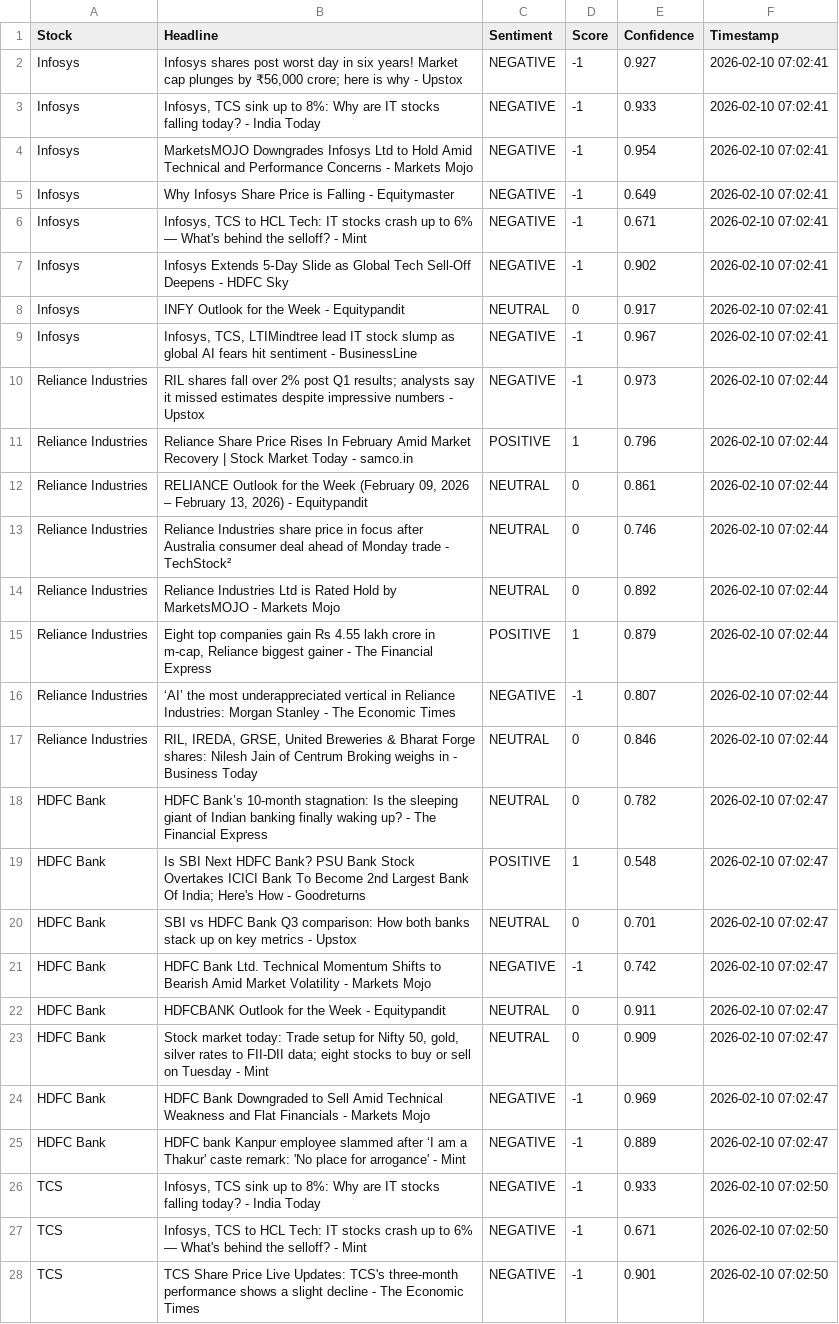
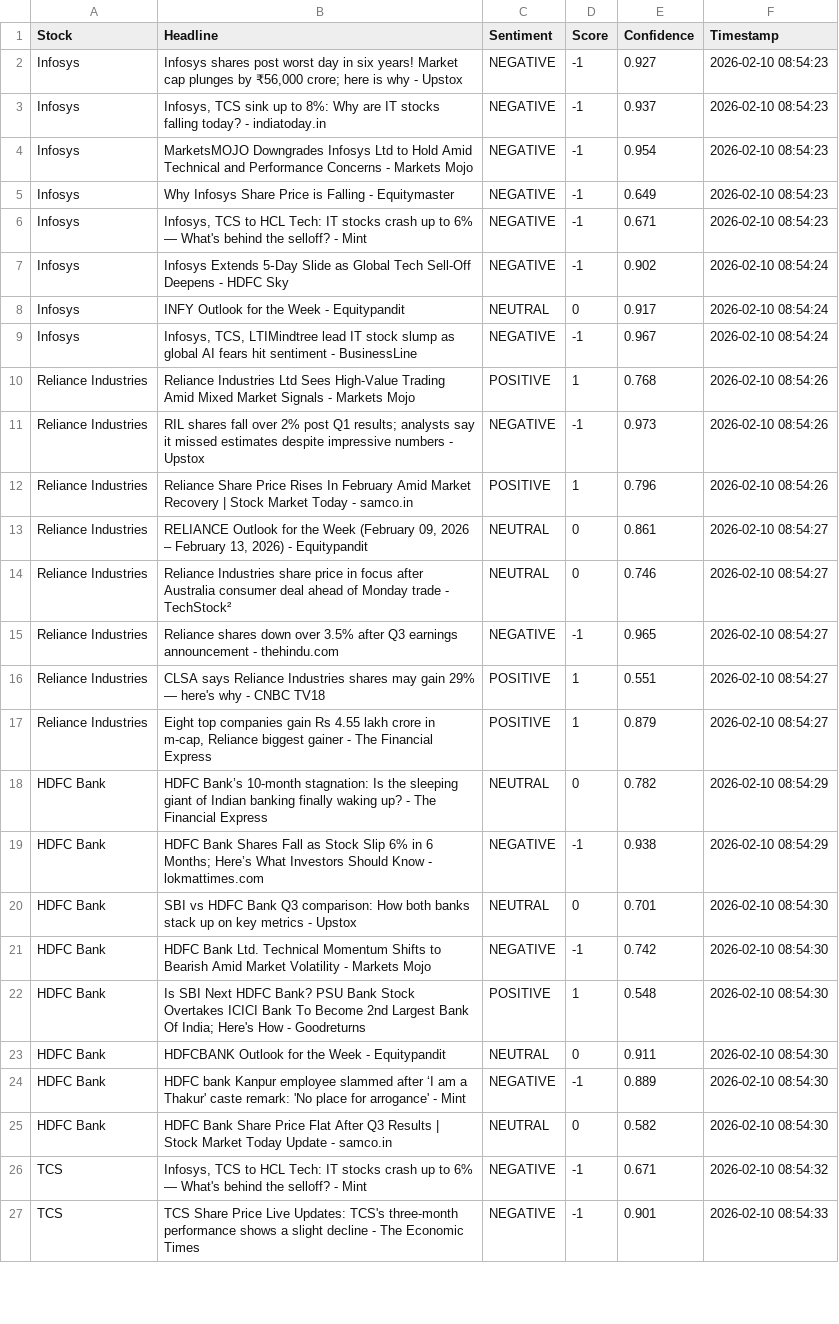
Before and after one commit to mister-raj/market-sentiment-terminal, a CSV file: market_sentiment.csv, drawn as a sheet; only a part is shown; removed rows and columns are numbered as before the commit, all else as after; the diff covers the shown part only; the diff names each change by its address in the sheet, - before the commit and + after, or states it on an @@ line.

```diff
--- a/market_sentiment.csv
+++ b/market_sentiment.csv
-F2:F6 (Timestamp): 2026-02-10 07:02:41
+F2:F6 (Timestamp): 2026-02-10 08:54:23
-B3 (Headline): …today? - India Today
+B3 (Headline): …today? - indiatoday.in
-E3 (Confidence): 0.933
+E3 (Confidence): 0.937
-F7:F9 (Timestamp): 2026-02-10 07:02:41
+F7:F9 (Timestamp): 2026-02-10 08:54:24
+row 10: Reliance Industries | Reliance Industries Ltd Sees High-Value Trading Amid Mixed Market Signals - Markets Mojo | POSITIVE | 1 | 0.768 | 2026-02-10 08:54:26
-F11:F12 (Timestamp): 2026-02-10 07:02:44
+F11:F12 (Timestamp): 2026-02-10 08:54:26
-F13:F15 (Timestamp): 2026-02-10 07:02:44
+F13:F15 (Timestamp): 2026-02-10 08:54:27
-B15 (Headline): Reliance Industries Ltd is Rated Hold by MarketsMOJO - Markets Mojo
+B15 (Headline): Reliance shares down over 3.5% after Q3 earnings announcement - thehindu.com
-C15 (Sentiment): NEUTRAL
+C15 (Sentiment): NEGATIVE
-D15 (Score): 0
+D15 (Score): -1
-E15 (Confidence): 0.892
+E15 (Confidence): 0.965
+row 16: Reliance Industries | CLSA says Reliance Industries shares may gain 29% — here's why - CNBC TV18 | POSITIVE | 1 | 0.551 | 2026-02-10 08:54:27
-F17 (Timestamp): 2026-02-10 07:02:44
+F17 (Timestamp): 2026-02-10 08:54:27
-row 16: Reliance Industries | ‘AI’ the most underappreciated vertical in Reliance Industries: Morgan Stanley - The Economic Times | NEGATIVE | -1 | 0.807 | 2026-02-10 07:02:44
-row 17: Reliance Industries | RIL, IREDA, GRSE, United Breweries & Bharat Forge shares: Nilesh Jain of Centrum Broking weighs in - Business Today | NEUTRAL | 0 | 0.846 | 2026-02-10 07:02:44
-F18:F19 (Timestamp): 2026-02-10 07:02:47
+F18:F19 (Timestamp): 2026-02-10 08:54:29
-B19 (Headline): Is SBI Next HDFC Bank? PSU Bank Stock Overtakes ICICI Bank To Become 2nd Largest Bank Of India; Here's How - Goodreturns
+B19 (Headline): HDFC Bank Shares Fall as Stock Slip 6% in 6 Months; Here’s What Investors Should Know - lokmattimes.com
-C19 (Sentiment): POSITIVE
+C19 (Sentiment): NEGATIVE
-D19 (Score): 1
+D19 (Score): -1
-E19 (Confidence): 0.548
+E19 (Confidence): 0.938
-F20:F21 (Timestamp): 2026-02-10 07:02:47
+F20:F21 (Timestamp): 2026-02-10 08:54:30
+row 22: HDFC Bank | Is SBI Next HDFC Bank? PSU Bank Stock Overtakes ICICI Bank To Become 2nd Largest Bank Of India; Here's How - Goodreturns | POSITIVE | 1 | 0.548 | 2026-02-10 08:54:30
-F23 (Timestamp): 2026-02-10 07:02:47
+F23 (Timestamp): 2026-02-10 08:54:30
-row 23: HDFC Bank | Stock market today: Trade setup for Nifty 50, gold, silver rates to FII-DII data; eight stocks to buy or sell on Tuesday - Mint | NEUTRAL | 0 | 0.909 | 2026-02-10 07:02:47
-row 24: HDFC Bank | HDFC Bank Downgraded to Sell Amid Technical Weakness and Flat Financials - Markets Mojo | NEGATIVE | -1 | 0.969 | 2026-02-10 07:02:47
-F24 (Timestamp): 2026-02-10 07:02:47
+F24 (Timestamp): 2026-02-10 08:54:30
-row 26: TCS | Infosys, TCS sink up to 8%: Why are IT stocks falling today? - India Today | NEGATIVE | -1 | 0.933 | 2026-02-10 07:02:50
+row 25: HDFC Bank | HDFC Bank Share Price Flat After Q3 Results | Stock Market Today Update - samco.in | NEUTRAL | 0 | 0.582 | 2026-02-10 08:54:30
-F26 (Timestamp): 2026-02-10 07:02:50
+F26 (Timestamp): 2026-02-10 08:54:32
-F27 (Timestamp): 2026-02-10 07:02:50
+F27 (Timestamp): 2026-02-10 08:54:33
```
Also changed, not shown: 2 added rows, 1 removed row and 28 edited cells elsewhere in this file.
